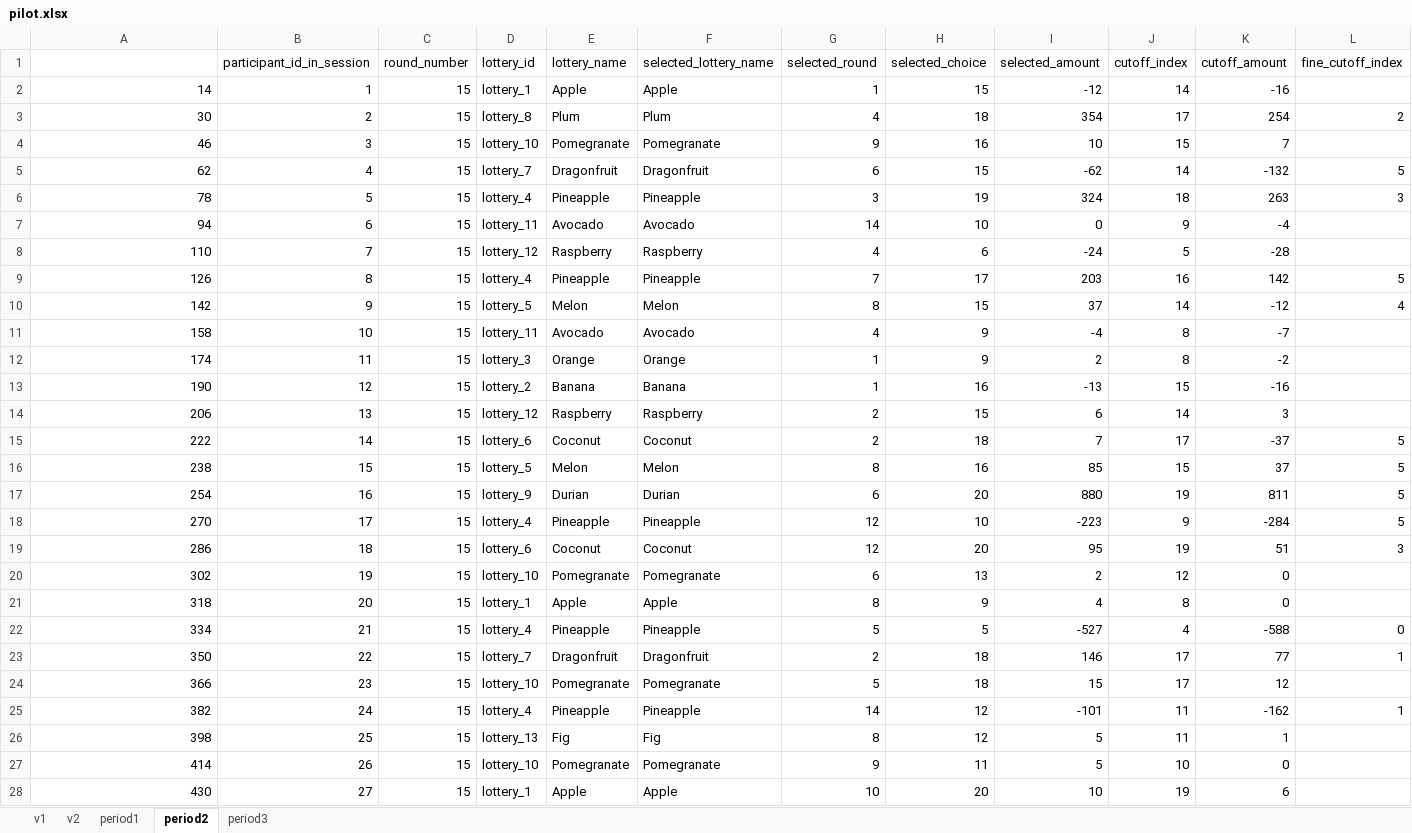
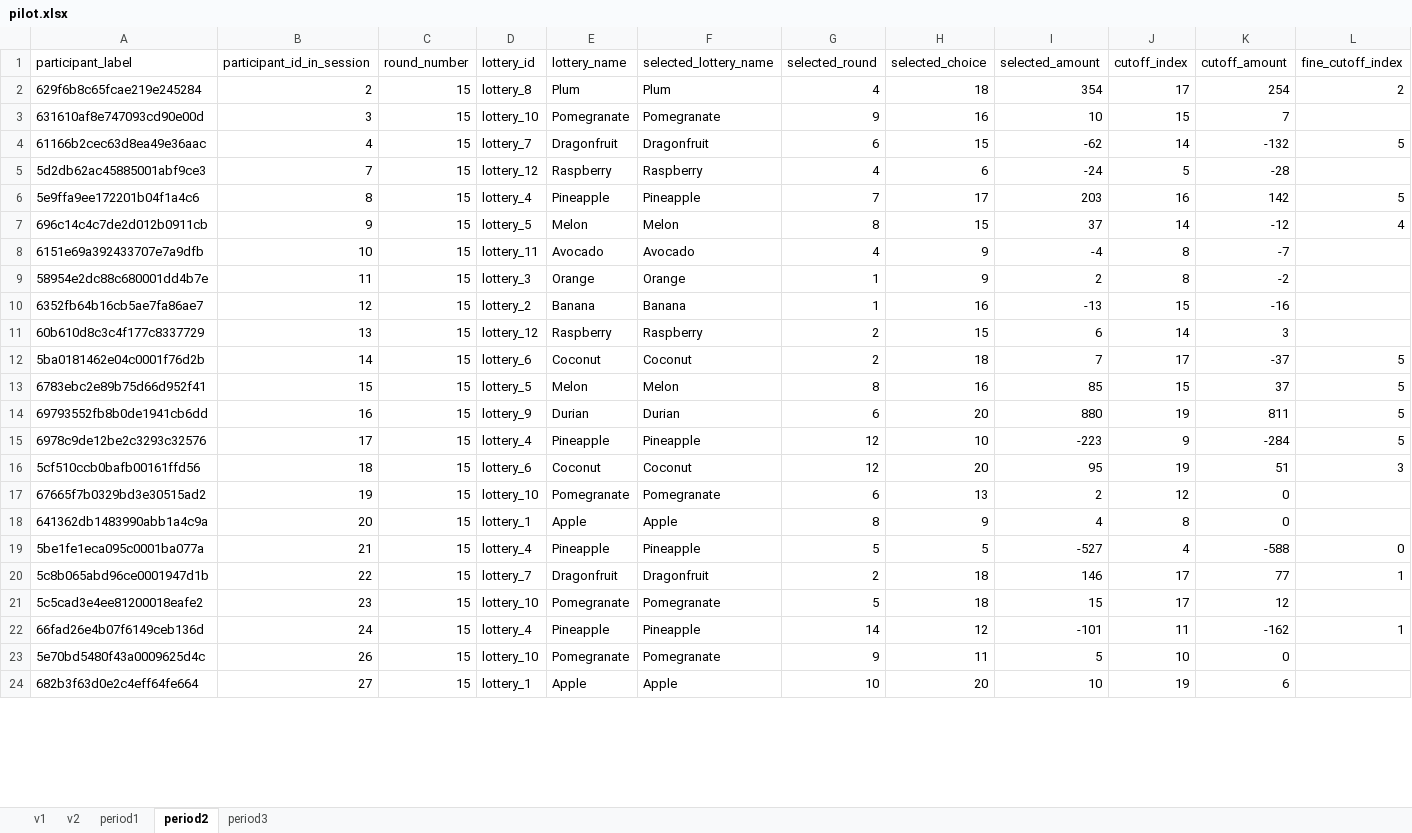
Before and after one commit to AndrijaLukovic/Estimation, an Excel workbook: pilot.xlsx, sheet period2, drawn as a sheet; only a part is shown; values as stored, in another font and other column widths than the file's, no borders; removed rows and columns are numbered as before the commit, all else as after; rows hold the shown columns only; the diff covers the shown part only; the diff names each change by its address in the sheet, - before the commit and + after, or states it on an @@ line.

```diff
--- a/pilot.xlsx (sheet period2)
+++ b/pilot.xlsx (sheet period2)
-A1: (empty)
+A1: participant_label
-row 2: 14 | 1 | 15 | lottery_1 | Apple | Apple | 1 | 15 | -12 | 14 | -16
-A2 (participant_label): 30
+A2 (participant_label): 629f6b8c65fcae219e245284
-A3 (participant_label): 46
+A3 (participant_label): 631610af8e747093cd90e00d
-A4 (participant_label): 62
+A4 (participant_label): 61166b2cec63d8ea49e36aac
-row 6: 78 | 5 | 15 | lottery_4 | Pineapple | Pineapple | 3 | 19 | 324 | 18 | 263 | 3
-row 7: 94 | 6 | 15 | lottery_11 | Avocado | Avocado | 14 | 10 | 0 | 9 | -4
-A5 (participant_label): 110
+A5 (participant_label): 5d2db62ac45885001abf9ce3
-A6 (participant_label): 126
+A6 (participant_label): 5e9ffa9ee172201b04f1a4c6
-A7 (participant_label): 142
+A7 (participant_label): 696c14c4c7de2d012b0911cb
-A8 (participant_label): 158
+A8 (participant_label): 6151e69a392433707e7a9dfb
-A9 (participant_label): 174
+A9 (participant_label): 58954e2dc88c680001dd4b7e
-A10 (participant_label): 190
+A10 (participant_label): 6352fb64b16cb5ae7fa86ae7
-A11 (participant_label): 206
+A11 (participant_label): 60b610d8c3c4f177c8337729
-A12 (participant_label): 222
+A12 (participant_label): 5ba0181462e04c0001f76d2b
-A13 (participant_label): 238
+A13 (participant_label): 6783ebc2e89b75d66d952f41
-A14 (participant_label): 254
+A14 (participant_label): 69793552fb8b0de1941cb6dd
-A15 (participant_label): 270
+A15 (participant_label): 6978c9de12be2c3293c32576
-A16 (participant_label): 286
+A16 (participant_label): 5cf510ccb0bafb00161ffd56
-A17 (participant_label): 302
+A17 (participant_label): 67665f7b0329bd3e30515ad2
-A18 (participant_label): 318
+A18 (participant_label): 641362db1483990abb1a4c9a
-A19 (participant_label): 334
+A19 (participant_label): 5be1fe1eca095c0001ba077a
-A20 (participant_label): 350
+A20 (participant_label): 5c8b065abd96ce0001947d1b
-A21 (participant_label): 366
+A21 (participant_label): 5c5cad3e4ee81200018eafe2
-A22 (participant_label): 382
+A22 (participant_label): 66fad26e4b07f6149ceb136d
-row 26: 398 | 25 | 15 | lottery_13 | Fig | Fig | 8 | 12 | 5 | 11 | 1
-A23 (participant_label): 414
+A23 (participant_label): 5e70bd5480f43a0009625d4c
-A24 (participant_label): 430
+A24 (participant_label): 682b3f63d0e2c4eff64fe664
```
Also changed, not shown: 2 edited cells elsewhere in this sheet, sheet v2, sheet period1, sheet v1, sheet period3, 5 other files.
